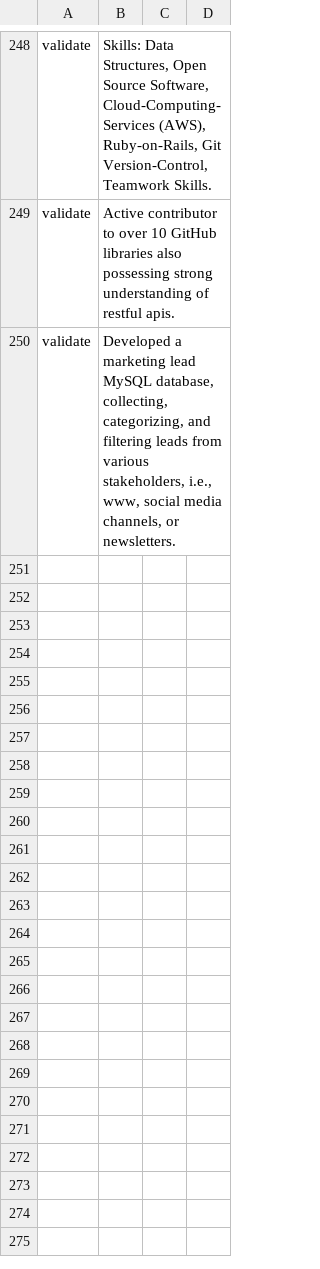
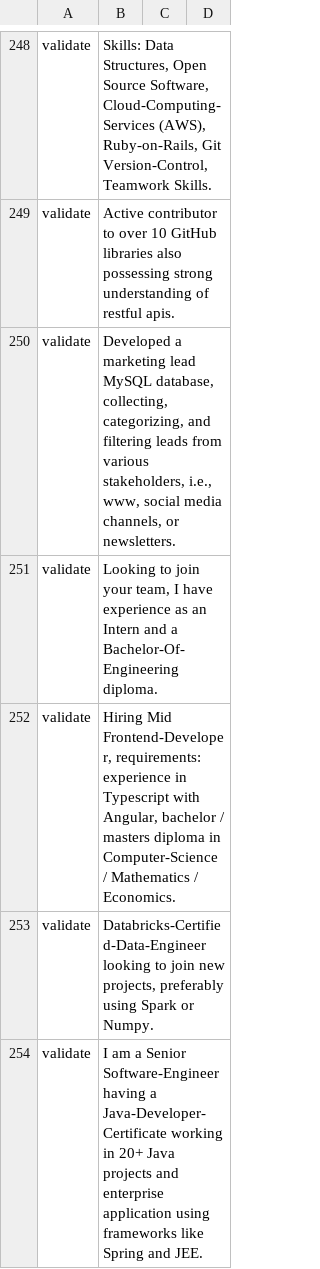
Before and after one commit to hasdarius/NerTrainingDataGenerator, a CSV file: data/sentences.csv, drawn as a sheet; only a part is shown, gaps mark what is left out; the diff names each change by its address in the sheet, - before the commit and + after, or states it on an @@ line.

Commit message:
added more validate sentences

```diff
--- a/data/sentences.csv
+++ b/data/sentences.csv
+row 251: validate | Looking to join your team, I have experience as an Intern and a Bachelor-Of-Engineering diploma.
+row 252: validate | Hiring Mid Frontend-Developer, requirements: experience in Typescript with Angular, bachelor / masters diploma in Computer-Science / Mathematics / Economics.
+row 253: validate | Databricks-Certified-Data-Engineer looking to join new projects, preferably using Spark or Numpy.
+row 254: validate | I am a Senior Software-Engineer having a Java-Developer-Certificate working in 20+ Java projects and enterprise application using frameworks like Spring and JEE.
```
Also changed, not shown: data/concepts.csv.
